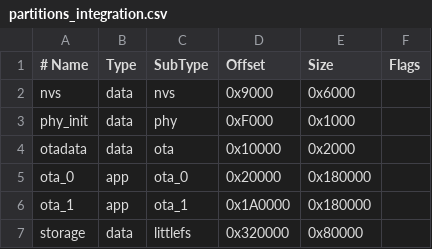
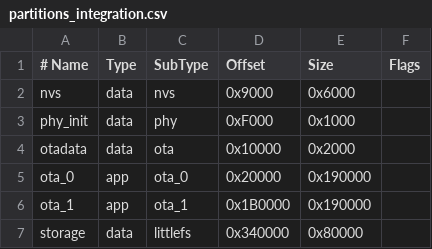
Before and after one commit to TuDo-Makerspace/Coinbox, a CSV file: partitions_integration.csv, drawn as a sheet.

```diff
--- a/partitions_integration.csv
+++ b/partitions_integration.csv
@@ -4,4 +4,4 @@ phy_init,    data, phy,      0xF000,   0x1000,
 otadata,     data, ota,      0x10000,  0x2000,
-ota_0,       app,  ota_0,    0x20000,  0x180000,
-ota_1,       app,  ota_1,    0x1A0000, 0x180000,
-storage,     data, littlefs, 0x320000, 0x80000,
+ota_0,       app,  ota_0,    0x20000,  0x190000,
+ota_1,       app,  ota_1,    0x1B0000, 0x190000,
+storage,     data, littlefs, 0x340000, 0x80000,
```
Also changed, not shown: partitions.csv, partitions_4mb.csv, 12 other files.
